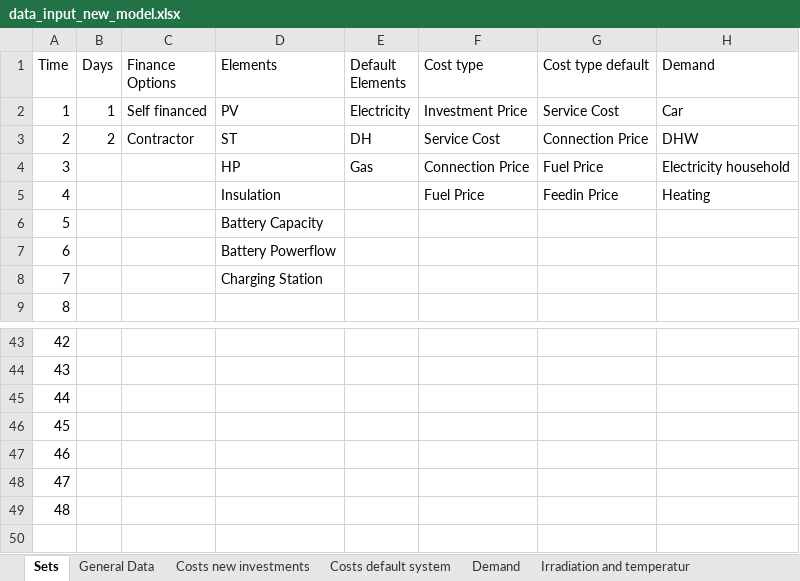
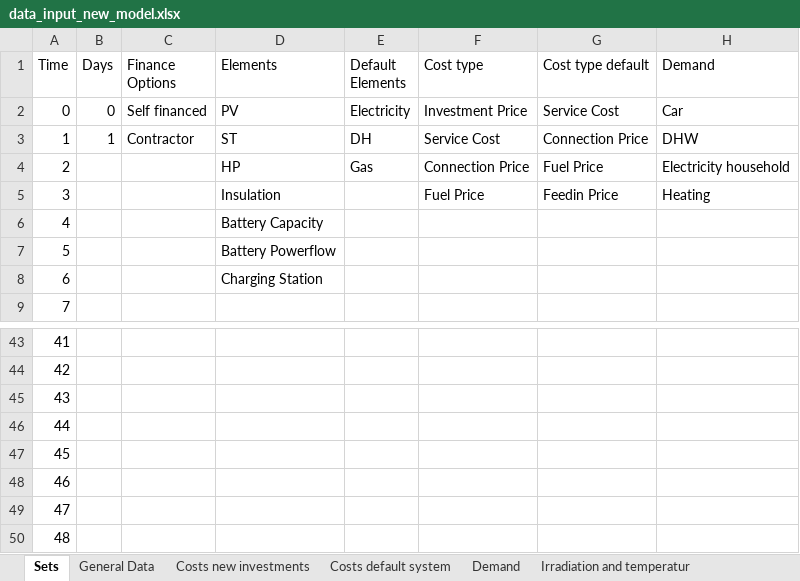
Before and after one commit to luisa-brueser/Optimization_Contracting, an Excel workbook: src/pv_optimizer_contracting/data_input_new_model.xlsx, sheet Sets, drawn as a sheet; only a part is shown, gaps mark what is left out; values as stored, in another font and other column widths than the file's, no borders; rows hold the shown columns only; the diff names each change by its address in the sheet, - before the commit and + after, or states it on an @@ line.

```diff
--- a/src/pv_optimizer_contracting/data_input_new_model.xlsx (sheet Sets)
+++ b/src/pv_optimizer_contracting/data_input_new_model.xlsx (sheet Sets)
@@ column A (Time) renumbered between rows 2 and 49 @@
-B2 (Days): 1
+B2 (Days): 0
-B3 (Days): 2
+B3 (Days): 1
+row 50: 48
```
Also changed, not shown: sheet Demand, sheet Irradiation and temperatur, sheet General Data, 1 other file.
